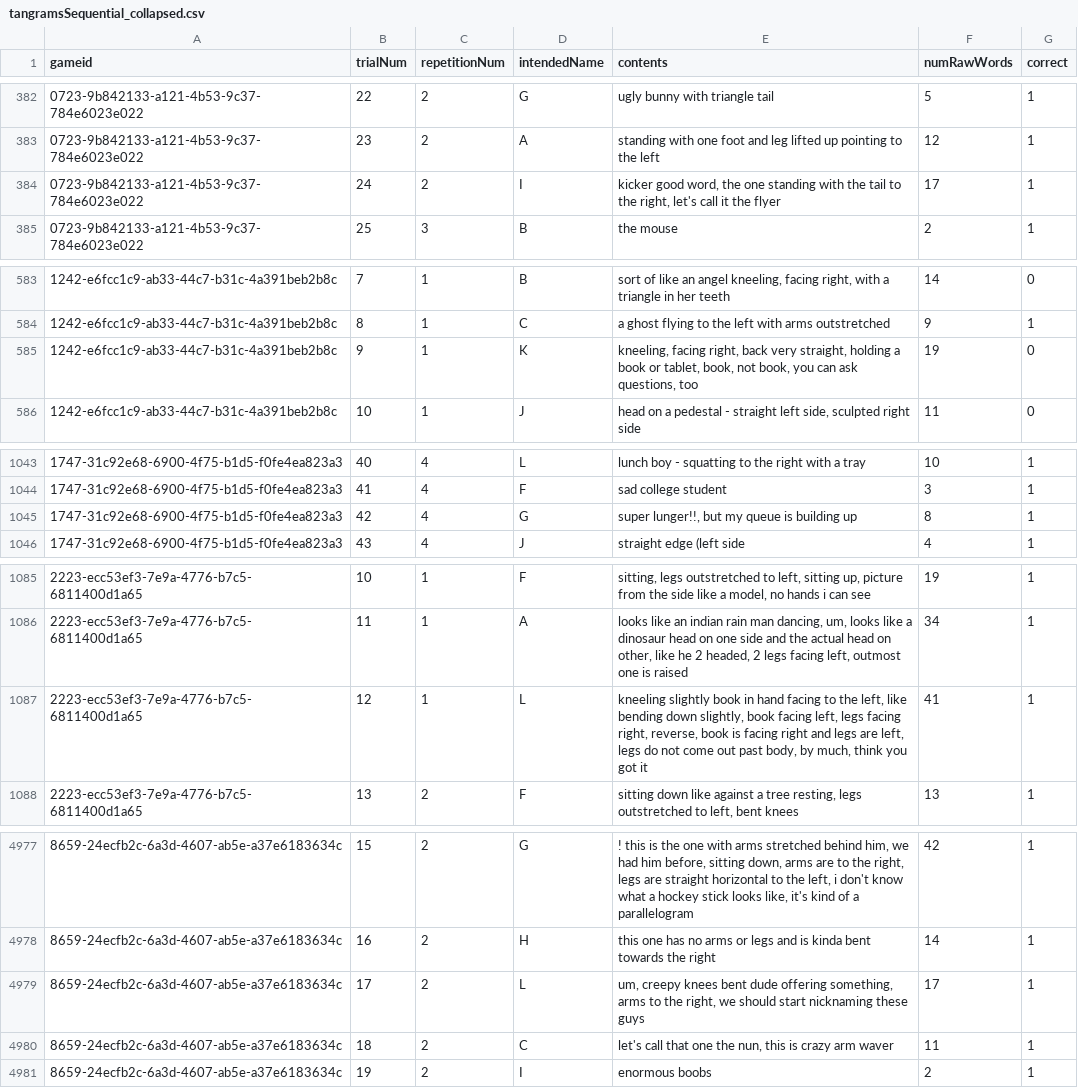
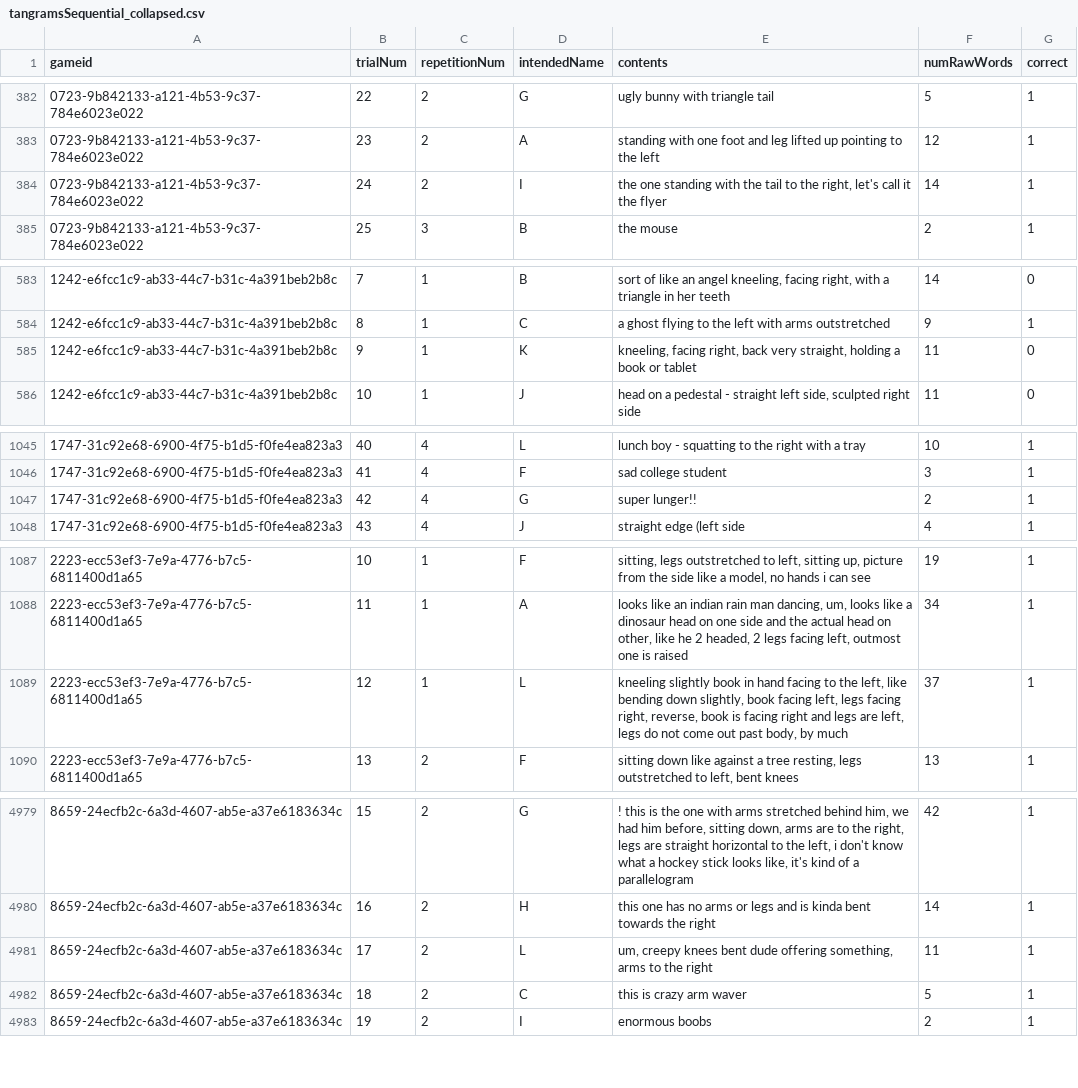
Before and after one commit to hawkrobe/tangrams, a CSV file: data/tangramsSequential_collapsed.csv, drawn as a sheet; only a part is shown, gaps mark what is left out; the diff covers the shown part only.

```diff
--- a/data/tangramsSequential_collapsed.csv
+++ b/data/tangramsSequential_collapsed.csv
@@ -383,3 +383,3 @@ gameid,trialNum,repetitionNum,intendedName,contents,numRawWords,correct
 0723-9b842133-a121-4b53-9c37-784e6023e022,23,2,A,standing with one foot and leg lifted up pointing to the left,12,1
-0723-9b842133-a121-4b53-9c37-784e6023e022,24,2,I,"kicker good word, the one standing with the tail to the right, let's call it the flyer",17,1
+0723-9b842133-a121-4b53-9c37-784e6023e022,24,2,I,"the one standing with the tail to the right, let's call it the flyer",14,1
 0723-9b842133-a121-4b53-9c37-784e6023e022,25,3,B,the mouse,2,1
@@ -584,3 +584,3 @@ gameid,trialNum,repetitionNum,intendedName,contents,numRawWords,correct
 1242-e6fcc1c9-ab33-44c7-b31c-4a391beb2b8c,8,1,C,a ghost flying to the left with arms outstretched,9,1
-1242-e6fcc1c9-ab33-44c7-b31c-4a391beb2b8c,9,1,K,"kneeling, facing right, back very straight, holding a book or tablet, book, not book, you can ask questions, too",19,0
+1242-e6fcc1c9-ab33-44c7-b31c-4a391beb2b8c,9,1,K,"kneeling, facing right, back very straight, holding a book or tablet",11,0
 1242-e6fcc1c9-ab33-44c7-b31c-4a391beb2b8c,10,1,J,"head on a pedestal - straight left side, sculpted right side",11,0
@@ -1044,3 +1046,3 @@ gameid,trialNum,repetitionNum,intendedName,contents,numRawWords,correct
 1747-31c92e68-6900-4f75-b1d5-f0fe4ea823a3,41,4,F,sad college student,3,1
-1747-31c92e68-6900-4f75-b1d5-f0fe4ea823a3,42,4,G,"super lunger!!, but my queue is building up",8,1
+1747-31c92e68-6900-4f75-b1d5-f0fe4ea823a3,42,4,G,super lunger!!,2,1
 1747-31c92e68-6900-4f75-b1d5-f0fe4ea823a3,43,4,J,straight edge (left side,4,1
@@ -1086,3 +1088,3 @@ gameid,trialNum,repetitionNum,intendedName,contents,numRawWords,correct
 2223-ecc53ef3-7e9a-4776-b7c5-6811400d1a65,11,1,A,"looks like an indian rain man dancing, um, looks like a dinosaur head on one side and the actual head on other, like he 2 headed, 2 legs facing left, outmost one is raised",34,1
-2223-ecc53ef3-7e9a-4776-b7c5-6811400d1a65,12,1,L,"kneeling slightly book in hand facing to the left, like bending down slightly, book facing left, legs facing right, reverse, book is facing right and legs are left, legs do not come out past body, by much, think you got it",41,1
+2223-ecc53ef3-7e9a-4776-b7c5-6811400d1a65,12,1,L,"kneeling slightly book in hand facing to the left, like bending down slightly, book facing left, legs facing right, reverse, book is facing right and legs are left, legs do not come out past body, by much",37,1
 2223-ecc53ef3-7e9a-4776-b7c5-6811400d1a65,13,2,F,"sitting down like against a tree resting, legs outstretched to left, bent knees",13,1
@@ -4978,4 +4980,4 @@ gameid,trialNum,repetitionNum,intendedName,contents,numRawWords,correct
 8659-24ecfb2c-6a3d-4607-ab5e-a37e6183634c,16,2,H,this one has no arms or legs and is kinda bent towards the right,14,1
-8659-24ecfb2c-6a3d-4607-ab5e-a37e6183634c,17,2,L,"um, creepy knees bent dude offering something, arms to the right, we should start nicknaming these guys",17,1
-8659-24ecfb2c-6a3d-4607-ab5e-a37e6183634c,18,2,C,"let's call that one the nun, this is crazy arm waver",11,1
+8659-24ecfb2c-6a3d-4607-ab5e-a37e6183634c,17,2,L,"um, creepy knees bent dude offering something, arms to the right",11,1
+8659-24ecfb2c-6a3d-4607-ab5e-a37e6183634c,18,2,C,this is crazy arm waver,5,1
 8659-24ecfb2c-6a3d-4607-ab5e-a37e6183634c,19,2,I,enormous boobs,2,1
```
Also changed, not shown: 2 added rows and 94 edited cells elsewhere in this file, 2 other files.
